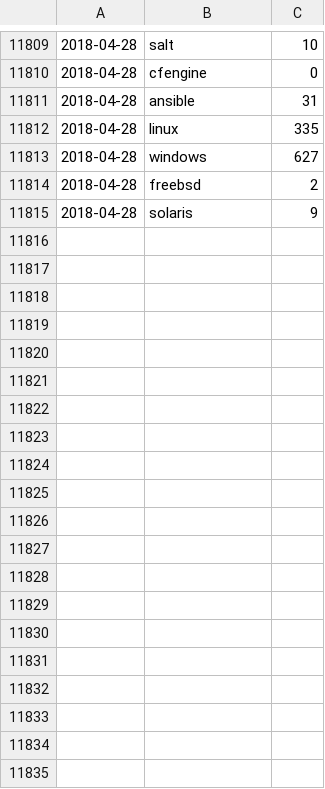
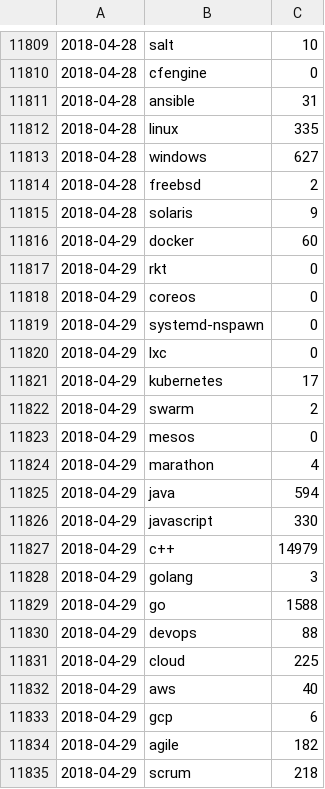
Before and after one commit to jreisinger/profesia-jobs, a CSV file: jobs-count.csv, drawn as a sheet; only a part is shown, gaps mark what is left out; the diff covers the shown part only; the diff names each change by its address in the sheet, - before the commit and + after, or states it on an @@ line.

Commit message:
updated data

```diff
--- a/jobs-count.csv
+++ b/jobs-count.csv
+row 11816: 2018-04-29 | docker | 60
+row 11817: 2018-04-29 | rkt | 0
+row 11818: 2018-04-29 | coreos | 0
+row 11819: 2018-04-29 | systemd-nspawn | 0
+row 11820: 2018-04-29 | lxc | 0
+row 11821: 2018-04-29 | kubernetes | 17
+row 11822: 2018-04-29 | swarm | 2
+row 11823: 2018-04-29 | mesos | 0
+row 11824: 2018-04-29 | marathon | 4
+row 11825: 2018-04-29 | java | 594
+row 11826: 2018-04-29 | javascript | 330
+row 11827: 2018-04-29 | c++ | 14979
+row 11828: 2018-04-29 | golang | 3
+row 11829: 2018-04-29 | go | 1588
+row 11830: 2018-04-29 | devops | 88
+row 11831: 2018-04-29 | cloud | 225
+row 11832: 2018-04-29 | aws | 40
+row 11833: 2018-04-29 | gcp | 6
+row 11834: 2018-04-29 | agile | 182
+row 11835: 2018-04-29 | scrum | 218
```
Also changed, not shown: 46 added rows elsewhere in this file, jobs-count_for-github.csv, 13 other files.
